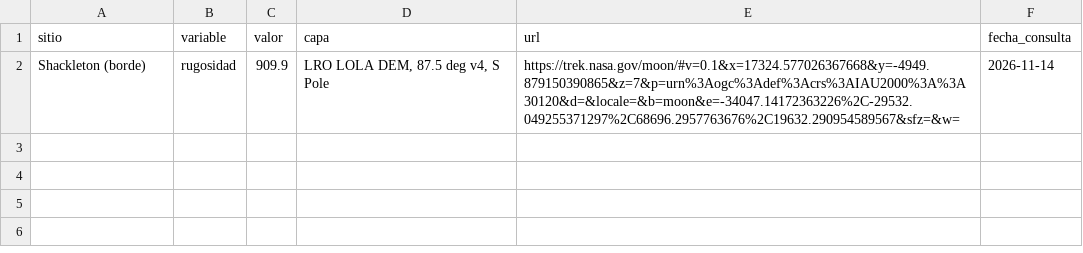
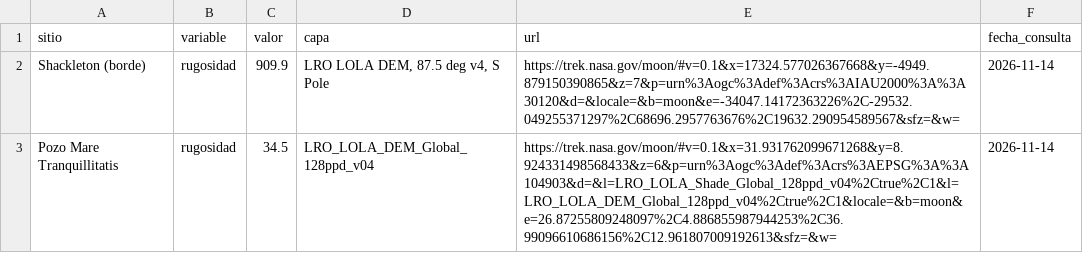
Before and after one commit to Gerd-U/rocky-odyssey, a CSV file: datos/sources_log_moon.csv, drawn as a sheet.

```diff
--- a/datos/sources_log_moon.csv
+++ b/datos/sources_log_moon.csv
@@ -2 +2,2 @@ sitio, variable, valor, capa, url, fecha_consulta
 Shackleton (borde),rugosidad,909.9,"LRO LOLA DEM, 87.5 deg v4, S Pole",https://trek.nasa.gov/moon/#v=0.1&x=17324.577026367668&y=-4949.879150390865&z=7&p=urn%3Aogc%3Adef%3Acrs%3AIAU2000%3A%3A30120&d=&locale=&b=moon&e=-34047.14172363226%2C-29532.049255371297%2C68696.2957763676%2C19632.290954589567&sfz=&w=,2026-11-14
+Pozo Mare Tranquillitatis,rugosidad,34.5,LRO_LOLA_DEM_Global_128ppd_v04,https://trek.nasa.gov/moon/#v=0.1&x=31.931762099671268&y=8.924331498568433&z=6&p=urn%3Aogc%3Adef%3Acrs%3AEPSG%3A%3A104903&d=&l=LRO_LOLA_Shade_Global_128ppd_v04%2Ctrue%2C1&l=LRO_LOLA_DEM_Global_128ppd_v04%2Ctrue%2C1&locale=&b=moon&e=26.87255809248097%2C4.886855987944253%2C36.99096610686156%2C12.961807009192613&sfz=&w=,2026-11-14
```
Also changed, not shown: 9 other files.
